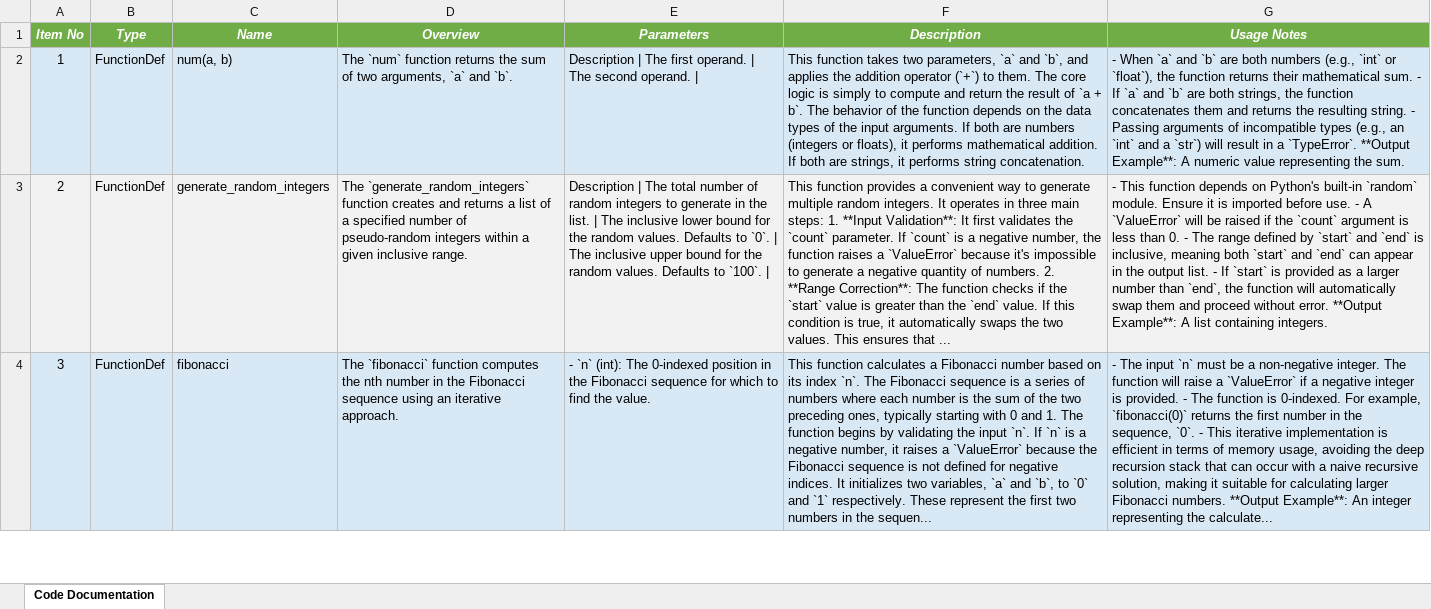
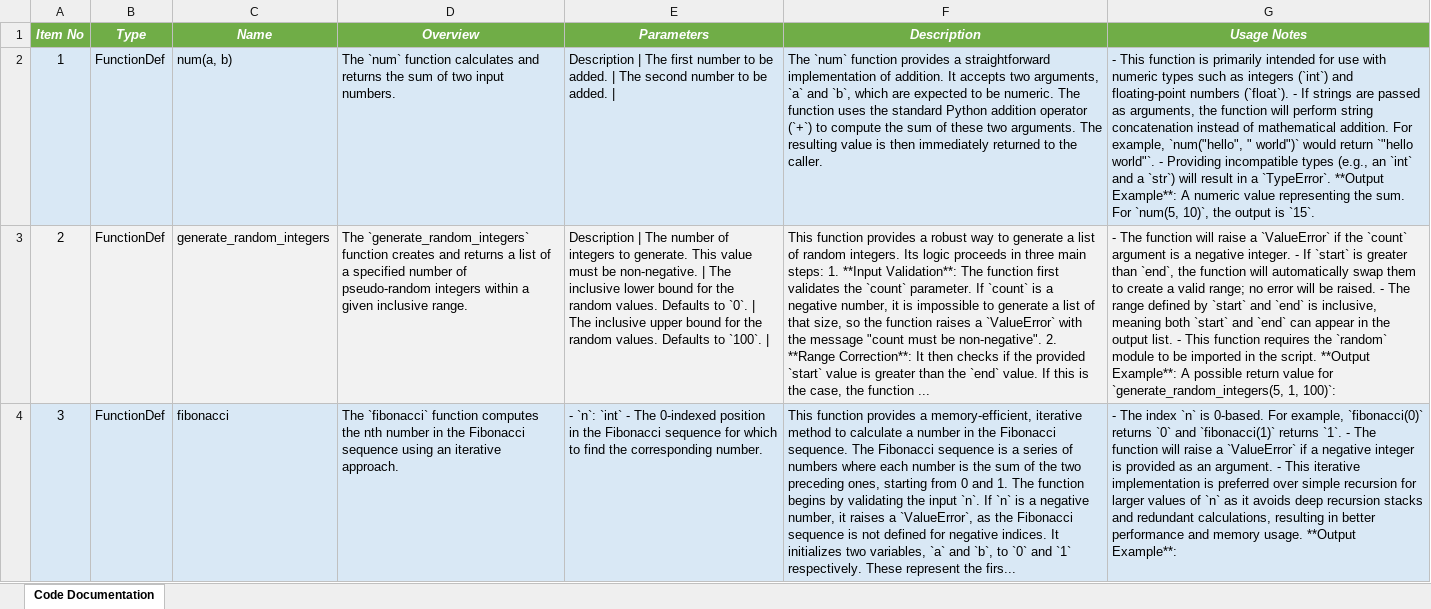
Before and after one commit to DrDarkShadow/docs-repo, an Excel workbook: random_module_one.xlsx, sheet Code Documentation, drawn as a sheet; only a part is shown; values as stored, in another font and other column widths than the file's, no borders; the diff covers the shown part only; the diff names each change by its address in the sheet, - before the commit and + after, or states it on an @@ line.

Commit message:
Update documentation

```diff
--- a/random_module_one.xlsx (sheet Code Documentation)
+++ b/random_module_one.xlsx (sheet Code Documentation)
-D2 (Overview): …`num` function returns the sum of two arguments, `a` and `b`.
+D2 (Overview): …`num` function calculates and returns the sum of two input numbers.
-E2 (Parameters): …The first operand. | The second operand. |
+E2 (Parameters): …The first number to be added. | The second number to be added. |
-F2 (Description): This function takes two parameters, `a` and `b`, and applies the addition operator (`+`) to them. The core logic is simply to compute and return the result of `a + b`. The behavior of the function depends on the data types of the input arguments. If both are numbers (integers or floats), it performs mathematical addition. If both are strings, it performs string concatenation.
+F2 (Description): The `num` function provides a straightforward implementation of addition. It accepts two arguments, `a` and `b`, which are expected to be numeric. The function uses the standard Python addition operator (`+`) to compute the sum of these two arguments. The resulting value is then immediately returned to the caller.
-G2 (Usage Notes): - When `a` and `b` are both numbers (e.g., `int` or `float`), the function returns their mathematical sum. - If `a` and `b` are both strings, the function concatenates them and returns the resulting string. - Passing arguments of incompatible types (e.g., an `int` and a `str`) will result in a `TypeError`. **Output Example**: A numeric value representing the sum.
+G2 (Usage Notes): - This function is primarily intended for use with numeric types such as integers (`int`) and floating-point numbers (`float`). - If strings are passed as arguments, the function will perform string concatenation instead of mathematical addition. For example, `num("hello", " world")` would return `"hello world"`. - Providing incompatible types (e.g., an `int` and a `str`) will result in a `TypeError`. **Output Example**: A numeric value representing the sum. For `num(5, 10)`, the output is `15`.
-E3 (Parameters): …| The total number of random integers to generate in the list. | The…
+E3 (Parameters): …| The number of integers to generate. This value must be non-negative. | The…
-F3 (Description): …provides a convenient way to generate multiple random integers. It operates in three main steps: 1. **Input Validation**: It first validates the `count` parameter. If `count` is a negative number, the function raises a `ValueError` because it's impossible to generate a negative quantity of numbers. 2. **Range Correction**: The function checks if the `start` value is greater than the `end` value. If this condition is true, it automatically swaps the two values. This ensures that ...
+F3 (Description): …provides a robust way to generate a list of random integers. Its logic proceeds in three main steps: 1. **Input Validation**: The function first validates the `count` parameter. If `count` is a negative number, it is impossible to generate a list of that size, so the function raises a `ValueError` with the message "count must be non-negative". 2. **Range Correction**: It then checks if the provided `start` value is greater than the `end` value. If this is the case, the function ...
-G3 (Usage Notes): - This function depends on Python's built-in `random` module. Ensure it is imported before use. - A `ValueError` will be raised if the `count` argument is less than 0. - The range defined by `start` and `end` is inclusive, meaning both `start` and `end` can appear in the output list. - If `start` is provided as a larger number than `end`, the function will automatically swap them and proceed without error. **Output Example**: A list containing integers.
+G3 (Usage Notes): - The function will raise a `ValueError` if the `count` argument is a negative integer. - If `start` is greater than `end`, the function will automatically swap them to create a valid range; no error will be raised. - The range defined by `start` and `end` is inclusive, meaning both `start` and `end` can appear in the output list. - This function requires the `random` module to be imported in the script. **Output Example**: A possible return value for `generate_random_integers(5, 1, 100)`:
-E4 (Parameters): - `n` (int): The 0-indexed position in the Fibonacci sequence for which to find the value.
+E4 (Parameters): - `n`: `int` - The 0-indexed position in the Fibonacci sequence for which to find the corresponding number.
-F4 (Description): This function calculates a Fibonacci number based on its index `n`. The Fibonacci sequence is a series of numbers where each number is the sum of the two preceding ones, typically starting with 0 and 1. The function begins by validating the input `n`. If `n` is a negative number, it raises a `ValueError` because the Fibonacci sequence is not defined for negative indices. It initializes two variables, `a` and `b`, to `0` and `1` respectively. These represent the first two numbers in the sequen...
+F4 (Description): This function provides a memory-efficient, iterative method to calculate a number in the Fibonacci sequence. The Fibonacci sequence is a series of numbers where each number is the sum of the two preceding ones, starting from 0 and 1. The function begins by validating the input `n`. If `n` is a negative number, it raises a `ValueError`, as the Fibonacci sequence is not defined for negative indices. It initializes two variables, `a` and `b`, to `0` and `1` respectively. These represent the firs...
-G4 (Usage Notes): - The input `n` must be a non-negative integer. The function will raise a `ValueError` if a negative integer is provided. - The function is 0-indexed. For example, `fibonacci(0)` returns the first number in the sequence, `0`. - This iterative implementation is efficient in terms of memory usage, avoiding the deep recursion stack that can occur with a naive recursive solution, making it suitable for calculating larger Fibonacci numbers. **Output Example**: An integer representing the calculate...
+G4 (Usage Notes): - The index `n` is 0-based. For example, `fibonacci(0)` returns `0` and `fibonacci(1)` returns `1`. - The function will raise a `ValueError` if a negative integer is provided as an argument. - This iterative implementation is preferred over simple recursion for larger values of `n` as it avoids deep recursion stacks and redundant calculations, resulting in better performance and memory usage. **Output Example**:
```
Also changed, not shown: 8 edited cells elsewhere in this sheet, main.xlsx, random_module_two.xlsx, 9 other files.
